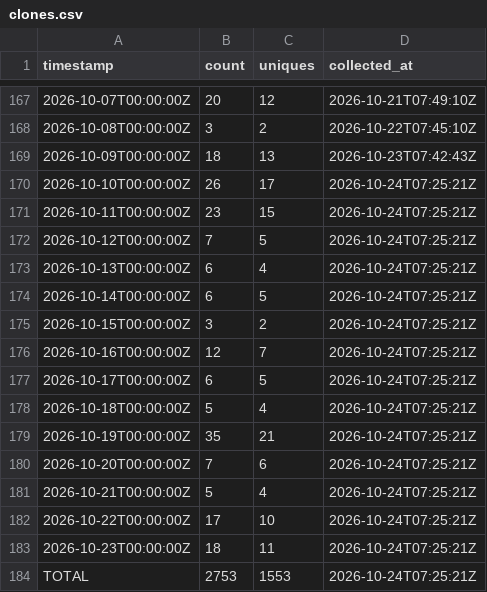
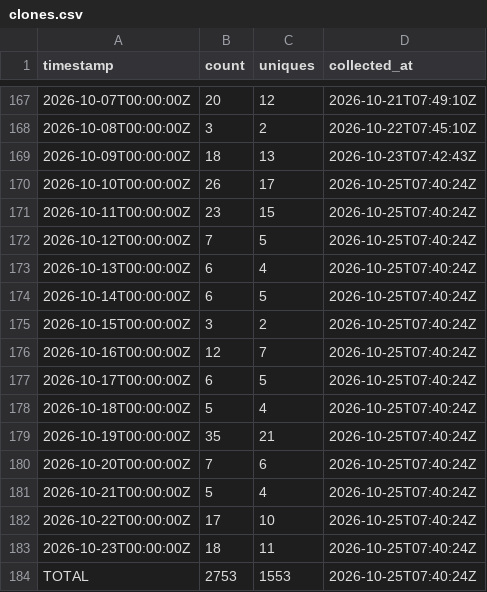
Before and after one commit to J-King-Dottie/dead-internet-tracker, a CSV file: github-traffic/clones.csv, drawn as a sheet; only a part is shown, gaps mark what is left out.

```diff
--- a/github-traffic/clones.csv
+++ b/github-traffic/clones.csv
@@ -169,16 +169,16 @@ timestamp,count,uniques,collected_at
 2026-10-09T00:00:00Z,18,13,2026-10-23T07:42:43Z
-2026-10-10T00:00:00Z,26,17,2026-10-24T07:25:21Z
-2026-10-11T00:00:00Z,23,15,2026-10-24T07:25:21Z
-2026-10-12T00:00:00Z,7,5,2026-10-24T07:25:21Z
-2026-10-13T00:00:00Z,6,4,2026-10-24T07:25:21Z
-2026-10-14T00:00:00Z,6,5,2026-10-24T07:25:21Z
-2026-10-15T00:00:00Z,3,2,2026-10-24T07:25:21Z
-2026-10-16T00:00:00Z,12,7,2026-10-24T07:25:21Z
-2026-10-17T00:00:00Z,6,5,2026-10-24T07:25:21Z
-2026-10-18T00:00:00Z,5,4,2026-10-24T07:25:21Z
-2026-10-19T00:00:00Z,35,21,2026-10-24T07:25:21Z
-2026-10-20T00:00:00Z,7,6,2026-10-24T07:25:21Z
-2026-10-21T00:00:00Z,5,4,2026-10-24T07:25:21Z
-2026-10-22T00:00:00Z,17,10,2026-10-24T07:25:21Z
-2026-10-23T00:00:00Z,18,11,2026-10-24T07:25:21Z
-TOTAL,2753,1553,2026-10-24T07:25:21Z
+2026-10-10T00:00:00Z,26,17,2026-10-25T07:40:24Z
+2026-10-11T00:00:00Z,23,15,2026-10-25T07:40:24Z
+2026-10-12T00:00:00Z,7,5,2026-10-25T07:40:24Z
+2026-10-13T00:00:00Z,6,4,2026-10-25T07:40:24Z
+2026-10-14T00:00:00Z,6,5,2026-10-25T07:40:24Z
+2026-10-15T00:00:00Z,3,2,2026-10-25T07:40:24Z
+2026-10-16T00:00:00Z,12,7,2026-10-25T07:40:24Z
+2026-10-17T00:00:00Z,6,5,2026-10-25T07:40:24Z
+2026-10-18T00:00:00Z,5,4,2026-10-25T07:40:24Z
+2026-10-19T00:00:00Z,35,21,2026-10-25T07:40:24Z
+2026-10-20T00:00:00Z,7,6,2026-10-25T07:40:24Z
+2026-10-21T00:00:00Z,5,4,2026-10-25T07:40:24Z
+2026-10-22T00:00:00Z,17,10,2026-10-25T07:40:24Z
+2026-10-23T00:00:00Z,18,11,2026-10-25T07:40:24Z
+TOTAL,2753,1553,2026-10-25T07:40:24Z
```
Also changed, not shown: github-traffic/views.csv.
